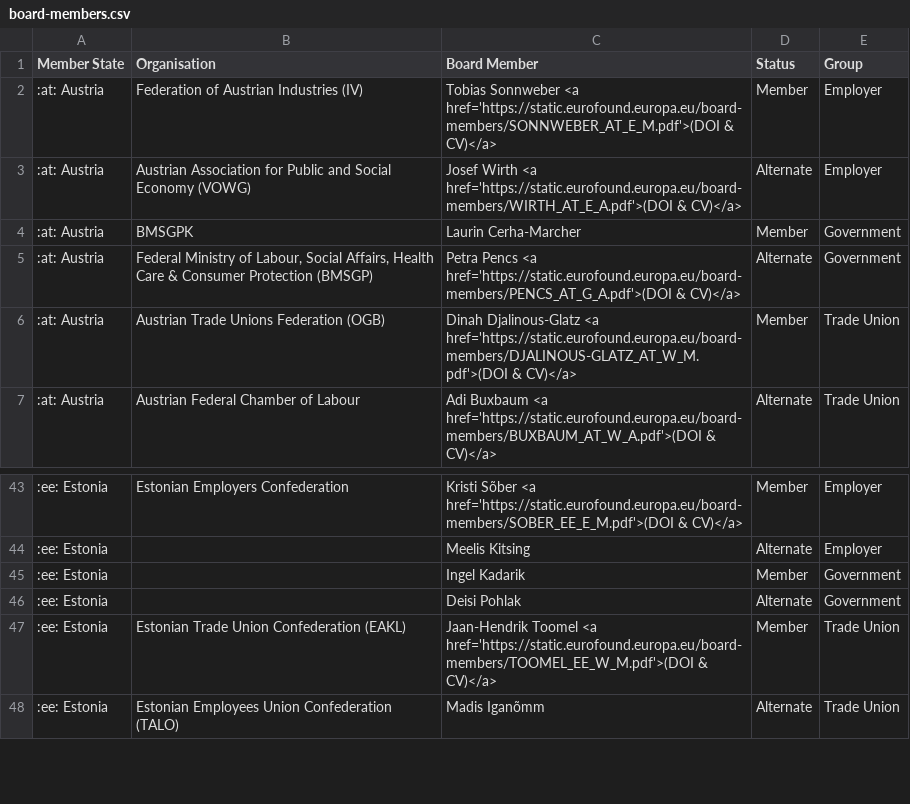
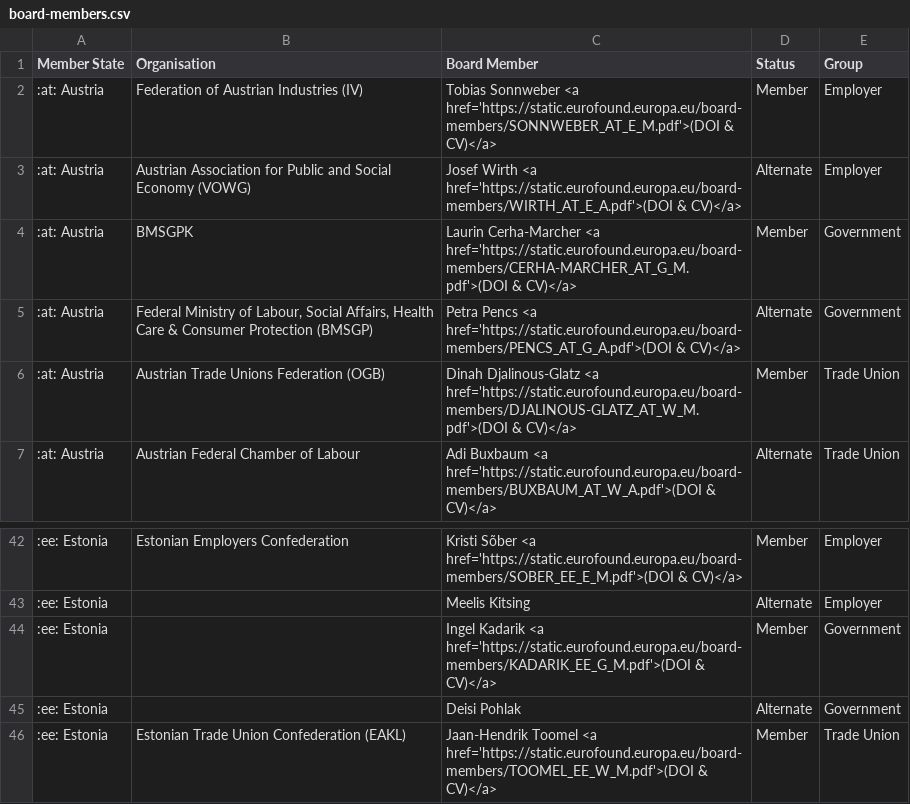
Before and after one commit to eurofound/static, a CSV file: board-members/board-members.csv, drawn as a sheet; only a part is shown, gaps mark what is left out; the shorter side is filled out with more unchanged rows; the diff covers the shown part only.

Commit message:
Updating board members

```diff
--- a/board-members/board-members.csv
+++ b/board-members/board-members.csv
@@ -3,3 +3,3 @@
 :at: Austria,Austrian Association for Public and Social Economy (VOWG),Josef Wirth <a href='https://static.eurofound.europa.eu/board-members/WIRTH_AT_E_A.pdf'>(DOI & CV)</a>,Alternate,Employer
-:at: Austria,BMSGPK,Laurin Cerha-Marcher,Member,Government
+:at: Austria,BMSGPK,Laurin Cerha-Marcher <a href='https://static.eurofound.europa.eu/board-members/CERHA-MARCHER_AT_G_M.pdf'>(DOI & CV)</a>,Member,Government
 :at: Austria,"Federal Ministry of Labour, Social Affairs, Health Care & Consumer Protection (BMSGP)",Petra Pencs <a href='https://static.eurofound.europa.eu/board-members/PENCS_AT_G_A.pdf'>(DOI & CV)</a>,Alternate,Government
@@ -44,3 +43,3 @@
 :ee: Estonia,,Meelis Kitsing,Alternate,Employer
-:ee: Estonia,,Ingel Kadarik,Member,Government
+:ee: Estonia,,Ingel Kadarik <a href='https://static.eurofound.europa.eu/board-members/KADARIK_EE_G_M.pdf'>(DOI & CV)</a>,Member,Government
 :ee: Estonia,,Deisi Pohlak,Alternate,Government
```
Also changed, not shown: 4 added rows, 5 removed rows and 7 edited cells elsewhere in this file, 3 other files.
